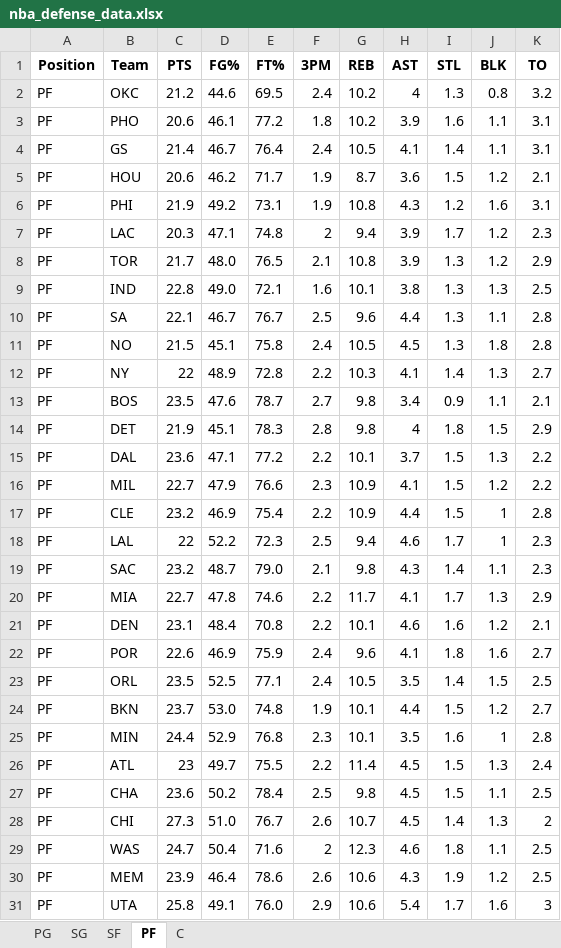
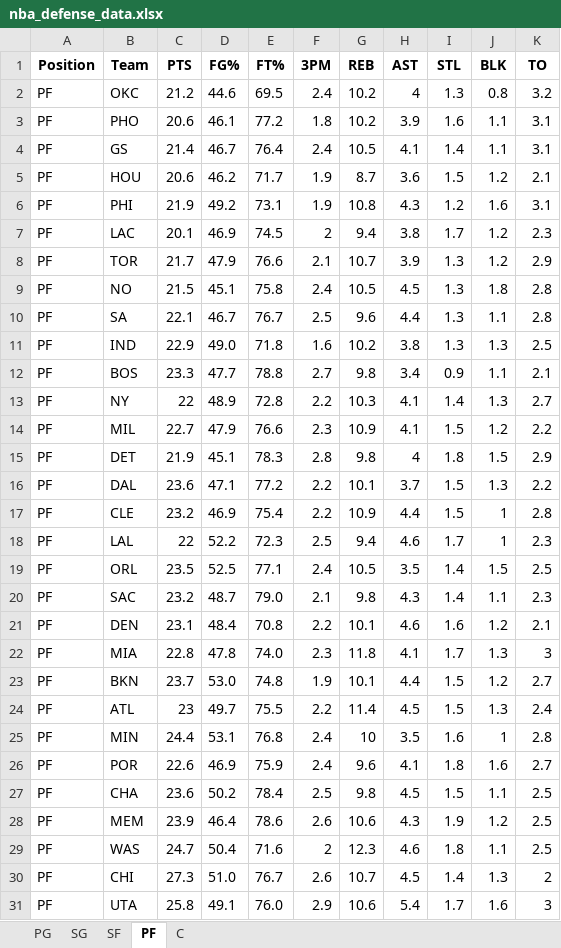
Before and after one commit to mithun-s14/prop_model, an Excel workbook: backend/nba_defense_data.xlsx, sheet PF, drawn as a sheet; values as stored, in another font and other column widths than the file's, no borders; removed rows and columns are numbered as before the commit, all else as after; the diff names each change by its address in the sheet, - before the commit and + after, or states it on an @@ line.

```diff
--- a/backend/nba_defense_data.xlsx (sheet PF)
+++ b/backend/nba_defense_data.xlsx (sheet PF)
-C7 (PTS): 20.3
+C7 (PTS): 20.1
-D7 (FG%): 47.1
+D7 (FG%): 46.9
-E7 (FT%): 74.8
+E7 (FT%): 74.5
-H7 (AST): 3.9
+H7 (AST): 3.8
-D8 (FG%): 48.0
+D8 (FG%): 47.9
-E8 (FT%): 76.5
+E8 (FT%): 76.6
-G8 (REB): 10.8
+G8 (REB): 10.7
-row 9: PF | IND | 22.8 | 49.0 | 72.1 | 1.6 | 10.1 | 3.8 | 1.3 | 1.3 | 2.5
@@ row 11 moved to row 9: PF @@
+row 11: PF | IND | 22.9 | 49.0 | 71.8 | 1.6 | 10.2 | 3.8 | 1.3 | 1.3 | 2.5
+row 12: PF | BOS | 23.3 | 47.7 | 78.8 | 2.7 | 9.8 | 3.4 | 0.9 | 1.1 | 2.1
-row 13: PF | BOS | 23.5 | 47.6 | 78.7 | 2.7 | 9.8 | 3.4 | 0.9 | 1.1 | 2.1
@@ row 16 moved to row 14: PF @@
@@ row 23 moved to row 19: PF @@
-row 20: PF | MIA | 22.7 | 47.8 | 74.6 | 2.2 | 11.7 | 4.1 | 1.7 | 1.3 | 2.9
+row 22: PF | MIA | 22.8 | 47.8 | 74.0 | 2.3 | 11.8 | 4.1 | 1.7 | 1.3 | 3
@@ row 24 moved to row 23: PF @@
@@ row 26 moved to row 24: PF @@
+row 25: PF | MIN | 24.4 | 53.1 | 76.8 | 2.4 | 10 | 3.5 | 1.6 | 1 | 2.8
-row 25: PF | MIN | 24.4 | 52.9 | 76.8 | 2.3 | 10.1 | 3.5 | 1.6 | 1 | 2.8
@@ row 30 moved to row 28: PF @@
```
Also changed, not shown: sheet SG, sheet SF, sheet C, sheet PG.
